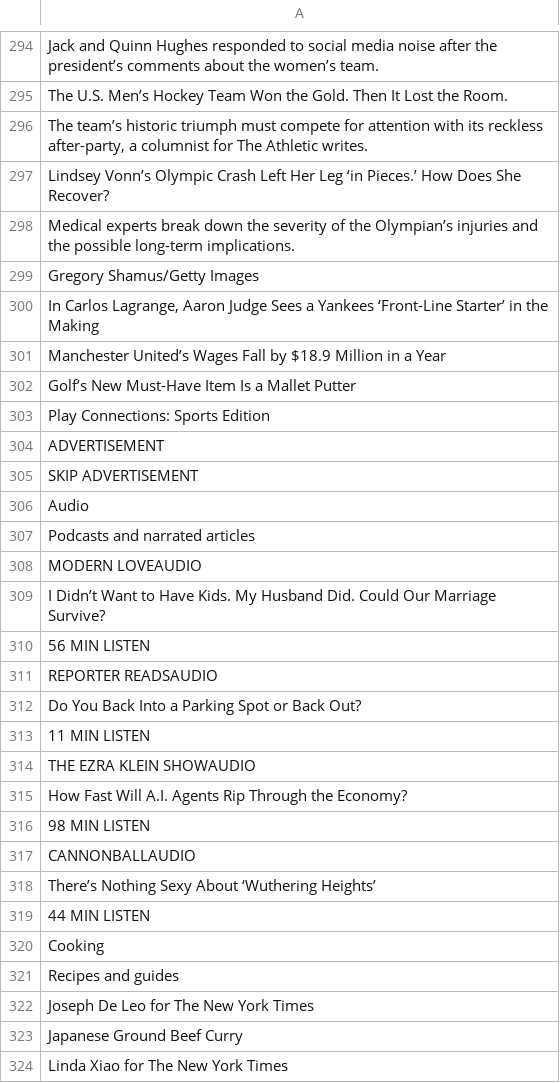
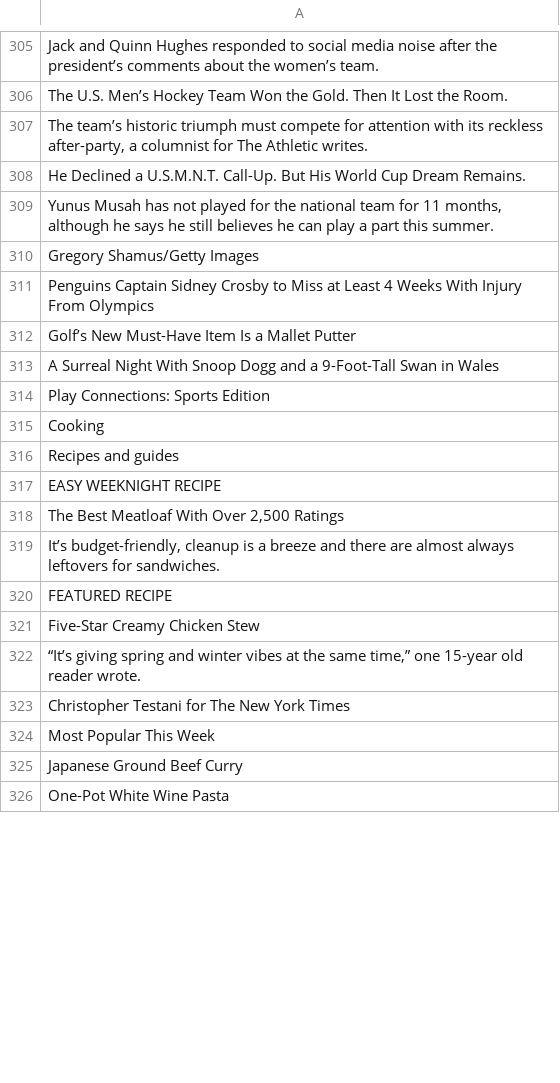
Before and after one commit to keroppa88/news, a CSV file: news_nytimes.csv, drawn as a sheet; only a part is shown, gaps mark what is left out; the shorter side is filled out with more unchanged rows; the diff covers the shown part only.

```diff
--- a/news_nytimes.csv
+++ b/news_nytimes.csv
@@ -296,29 +307,19 @@
 "The team’s historic triumph must compete for attention with its reckless after-party, a columnist for The Athletic writes."
-"Lindsey Vonn’s Olympic Crash Left Her Leg ‘in Pieces.’ How Does She Recover?"
-"Medical experts break down the severity of the Olympian’s injuries and the possible long-term implications."
+"He Declined a U.S.M.N.T. Call-Up. But His World Cup Dream Remains."
+"Yunus Musah has not played for the national team for 11 months, although he says he still believes he can play a part this summer."
 "Gregory Shamus/Getty Images"
-"In Carlos Lagrange, Aaron Judge Sees a Yankees ‘Front-Line Starter’ in the Making"
-"Manchester United’s Wages Fall by $18.9 Million in a Year"
+"Penguins Captain Sidney Crosby to Miss at Least 4 Weeks With Injury From Olympics"
 "Golf’s New Must-Have Item Is a Mallet Putter"
+"A Surreal Night With Snoop Dogg and a 9-Foot-Tall Swan in Wales"
 "Play Connections: Sports Edition"
-"ADVERTISEMENT"
-"SKIP ADVERTISEMENT"
-"Audio"
-"Podcasts and narrated articles"
-"MODERN LOVEAUDIO"
-"I Didn’t Want to Have Kids. My Husband Did. Could Our Marriage Survive?"
-"56 MIN LISTEN"
-"REPORTER READSAUDIO"
-"Do You Back Into a Parking Spot or Back Out?"
-"11 MIN LISTEN"
-"THE EZRA KLEIN SHOWAUDIO"
-"How Fast Will A.I. Agents Rip Through the Economy?"
-"98 MIN LISTEN"
-"CANNONBALLAUDIO"
-"There’s Nothing Sexy About ‘Wuthering Heights’"
-"44 MIN LISTEN"
 "Cooking"
 "Recipes and guides"
-"Joseph De Leo for The New York Times"
+"EASY WEEKNIGHT RECIPE"
+"The Best Meatloaf With Over 2,500 Ratings"
+"It’s budget-friendly, cleanup is a breeze and there are almost always leftovers for sandwiches."
+"FEATURED RECIPE"
+"Five-Star Creamy Chicken Stew"
+"“It’s giving spring and winter vibes at the same time,” one 15-year old reader wrote."
+"Christopher Testani for The New York Times"
+"Most Popular This Week"
 "Japanese Ground Beef Curry"
-"Linda Xiao for The New York Times"
```
Also changed, not shown: 25 added rows, 56 removed rows, 34 moved rows and 18 edited cells elsewhere in this file, news.csv, news_r.csv, 21 other files.
